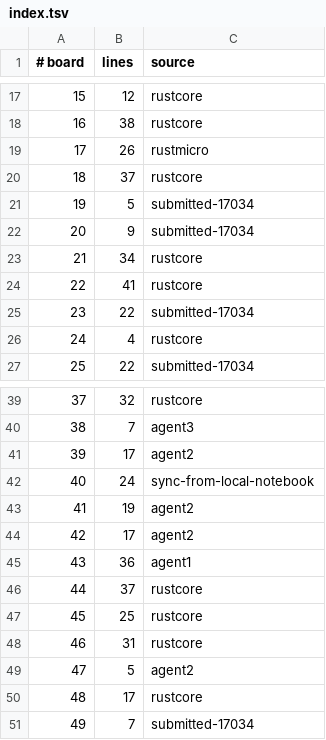
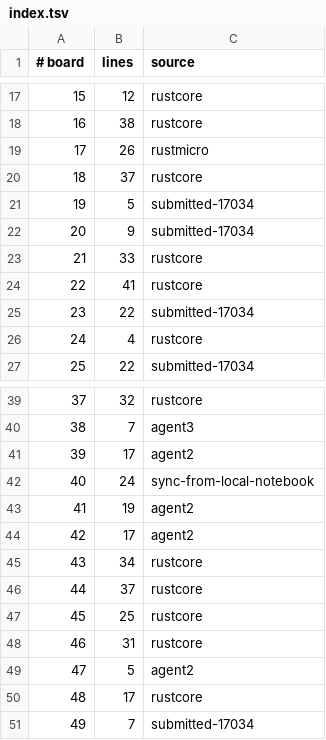
Before and after one commit to WarriorsSami/ccc-2026-nanofabricator, a TSV file: notebook/boards/3-large/index.tsv, drawn as a sheet; only a part is shown, gaps mark what is left out.

```diff
--- a/notebook/boards/3-large/index.tsv
+++ b/notebook/boards/3-large/index.tsv
@@ -22,3 +22,3 @@
 20	9	submitted-17034
-21	34	rustcore
+21	33	rustcore
 22	41	rustcore
@@ -44,3 +44,3 @@
 42	17	agent2
-43	36	agent1
+43	34	rustcore
 44	37	rustcore
```
Also changed, not shown: 2 other files.
